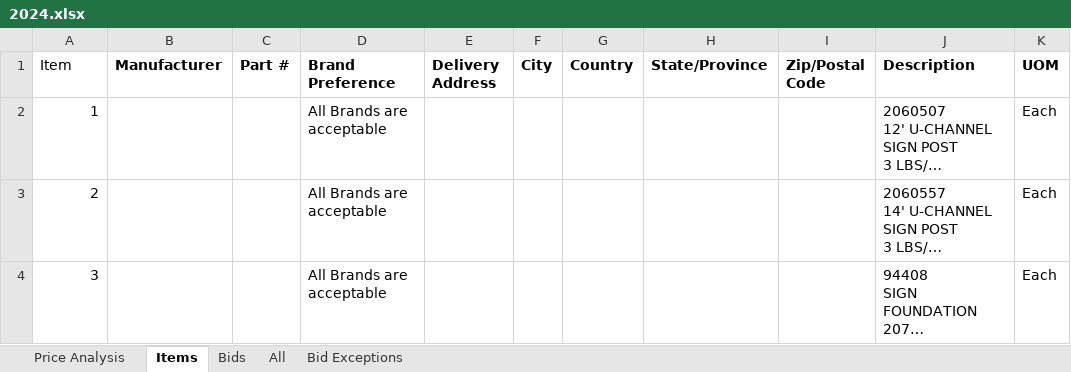
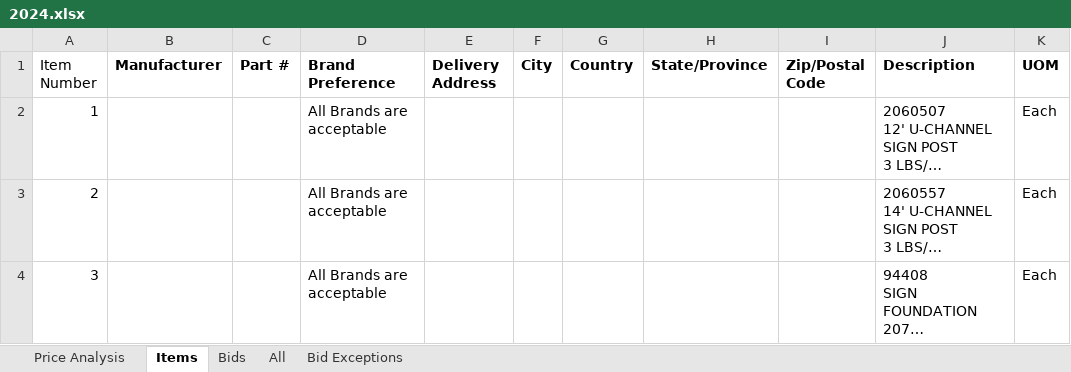
Before and after one commit to Drewbsking/bidAnalysis, an Excel workbook: support/2024.xlsx, sheet Items, drawn as a sheet; only a part is shown; long unchanged cells end in …; values as stored, in another font and other column widths than the file's, no borders; the diff names each change by its address in the sheet, - before the commit and + after, or states it on an @@ line.

```diff
--- a/support/2024.xlsx (sheet Items)
+++ b/support/2024.xlsx (sheet Items)
-A1: Item
+A1: Item Number
```
Also changed, not shown: support/2025.xlsx, 1 other file.
